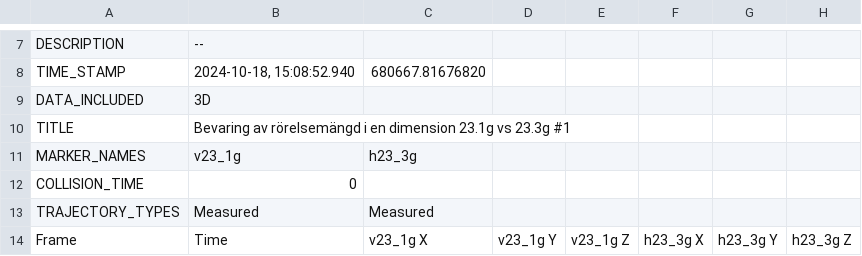
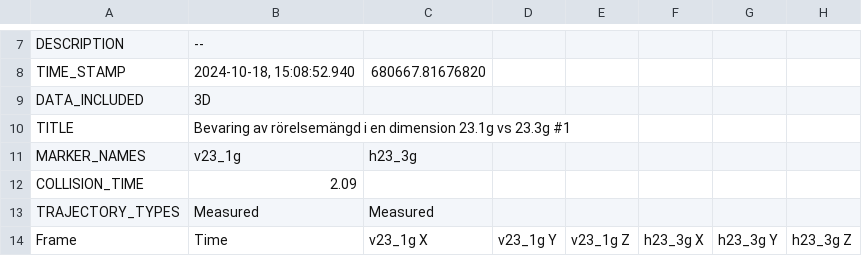
Before and after one commit to Schitrus/TIF083A, a TSV file: data/Dag1/1Drm_v23-1g_h23-3g_1.tsv, drawn as a sheet; only a part is shown, gaps mark what is left out.

Commit message:
Added visuals for collision as well as the before and after values

```diff
--- a/data/Dag1/1Drm_v23-1g_h23-3g_1.tsv
+++ b/data/Dag1/1Drm_v23-1g_h23-3g_1.tsv
@@ -11,3 +11,3 @@ TITLE	Bevaring av rörelsemängd i en dimension 23.1g vs 23.3g #1
 MARKER_NAMES	v23_1g	h23_3g
-COLLISION_TIME	0
+COLLISION_TIME	2.09
 TRAJECTORY_TYPES	Measured	Measured
```
Also changed, not shown: data/Dag1/1Drm_v23-1g_h23-3g_10.tsv, data/Dag1/1Drm_v23-1g_h23-3g_11.tsv, 16 other files.
